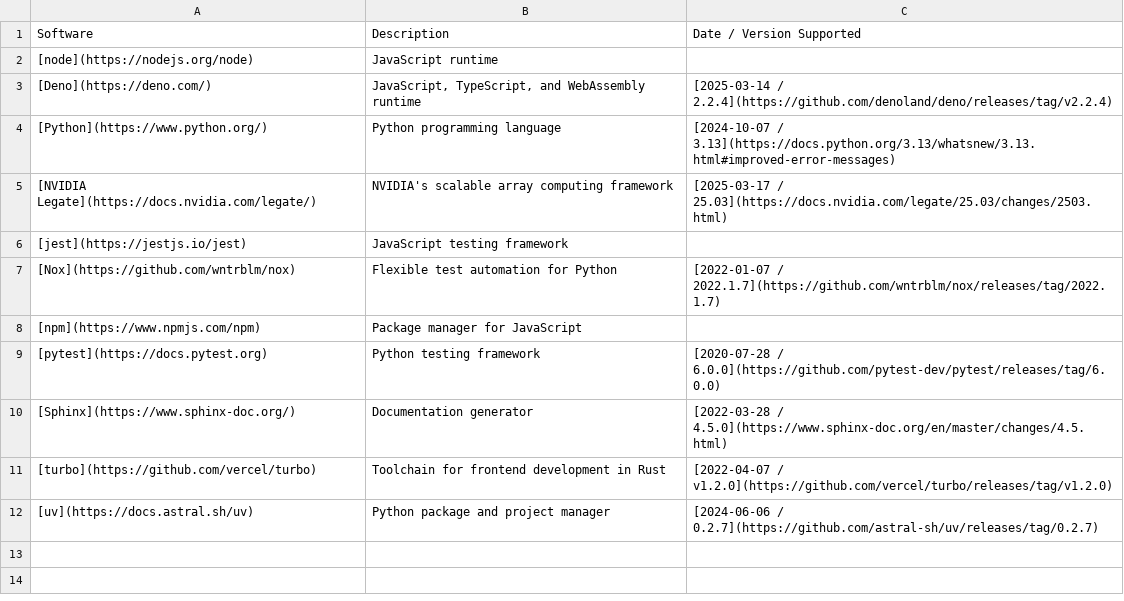
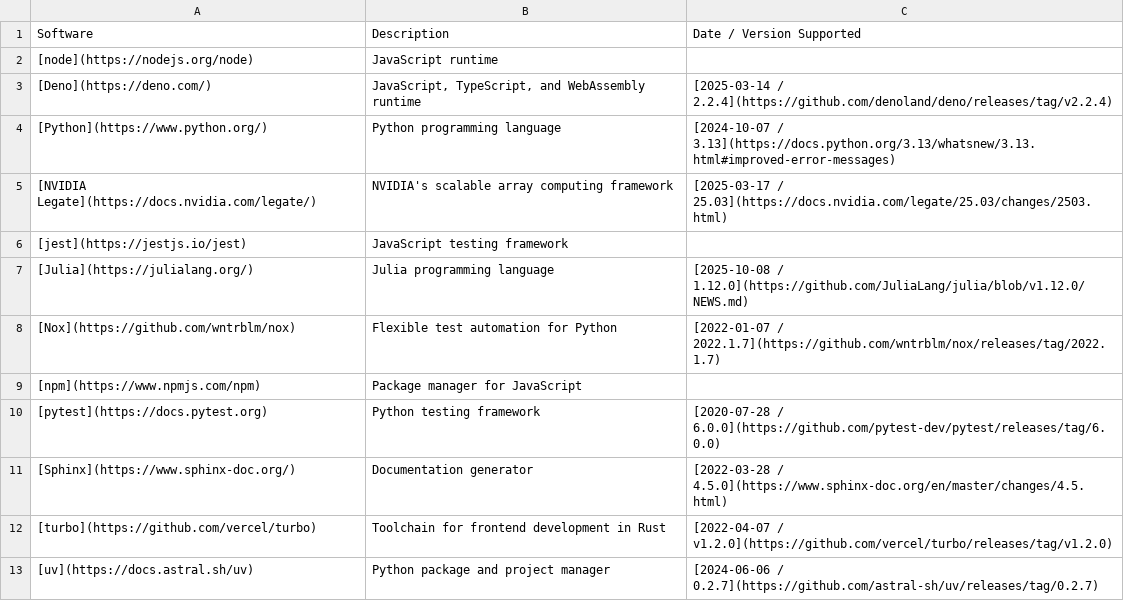
Before and after one commit to donatj/force-color.org, a TSV file: tables_software.tsv, drawn as a sheet; the diff names each change by its address in the sheet, - before the commit and + after, or states it on an @@ line.

```diff
--- a/tables_software.tsv
+++ b/tables_software.tsv
+row 7: [Julia](https://julialang.org/) | Julia programming language | [2025-10-08 / 1.12.0](https://github.com/JuliaLang/julia/blob/v1.12.0/NEWS.md)
```
